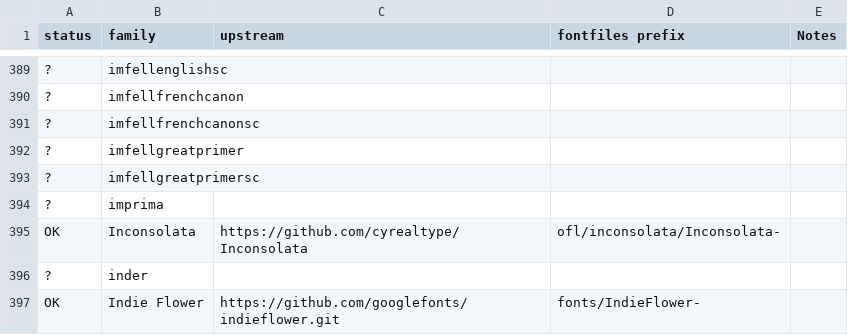
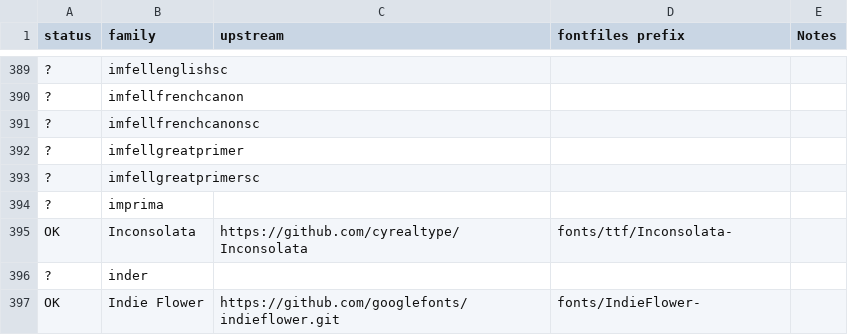
Before and after one commit to fonttools/fontbakery, a CSV file: dashboard/containers/dispatcher/fontprojects.csv, drawn as a sheet; only a part is shown, gaps mark what is left out; the diff names each change by its address in the sheet, - before the commit and + after, or states it on an @@ line.

Commit message:
fixing Inconsolata font_prefix
(issue #1241)

```diff
--- a/dashboard/containers/dispatcher/fontprojects.csv
+++ b/dashboard/containers/dispatcher/fontprojects.csv
-D395 (fontfiles prefix): ofl/inconsolata/Inconsolata-
+D395 (fontfiles prefix): fonts/ttf/Inconsolata-
```
